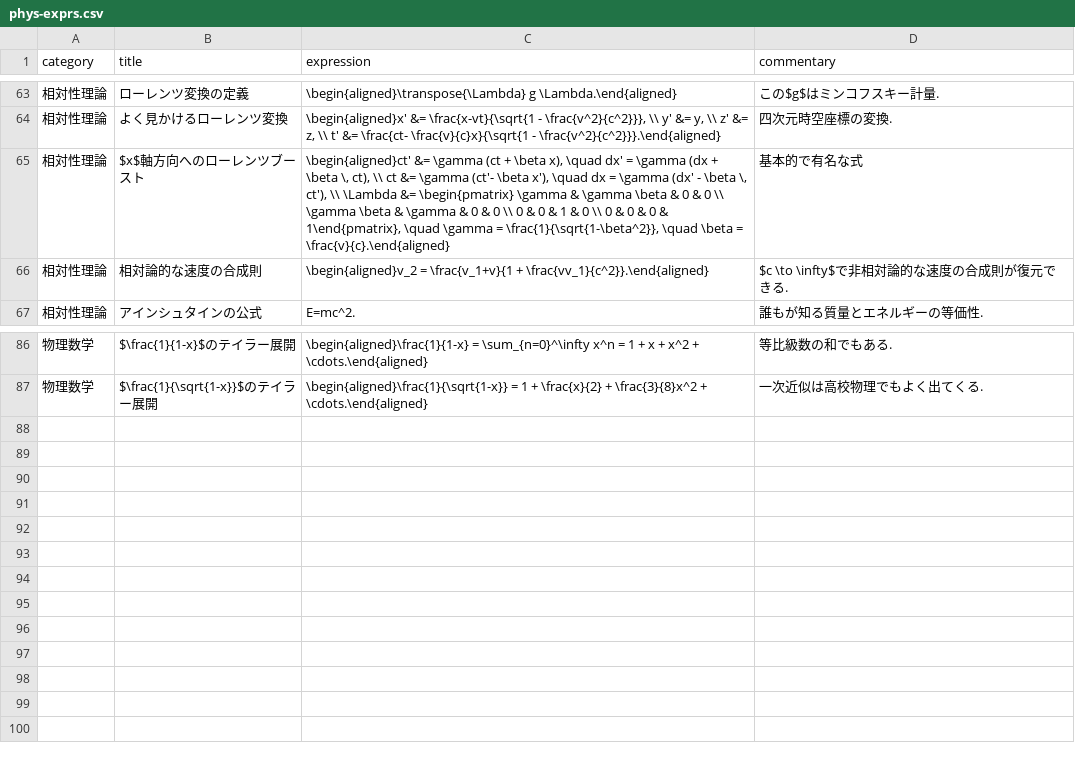
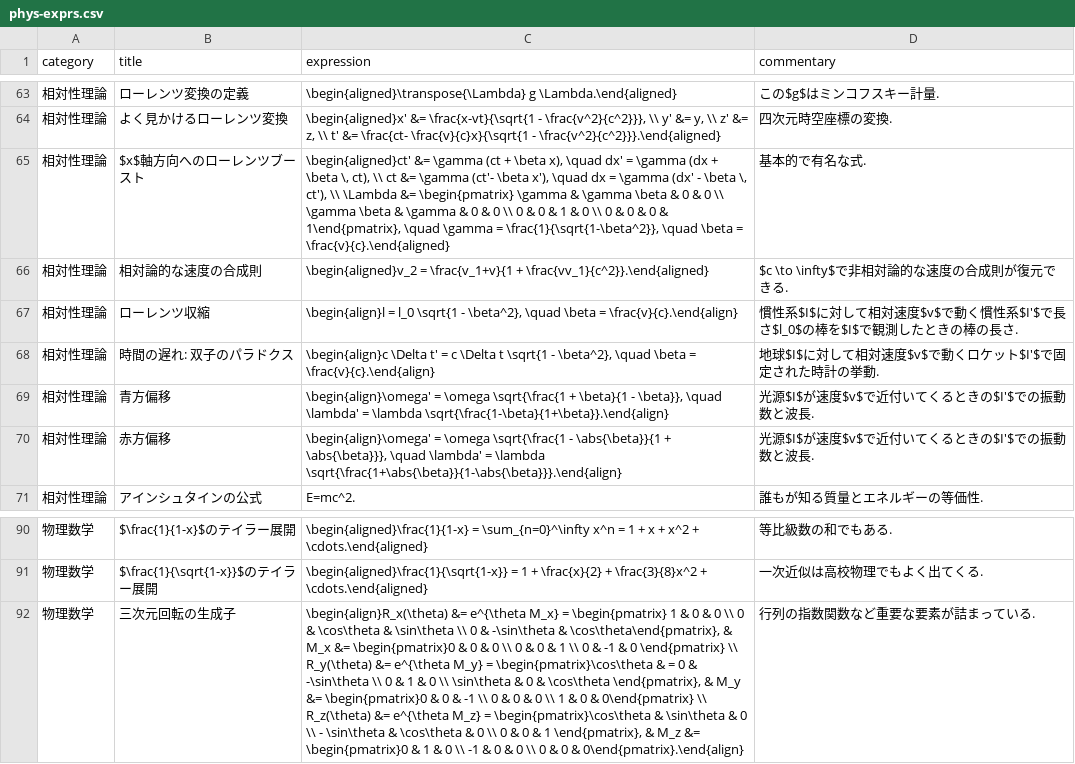
Before and after one commit to phasetr/vocmem, a CSV file: scripts/phys-exprs.csv, drawn as a sheet; only a part is shown, gaps mark what is left out; the diff names each change by its address in the sheet, - before the commit and + after, or states it on an @@ line.

```diff
--- a/scripts/phys-exprs.csv
+++ b/scripts/phys-exprs.csv
-D65 (commentary): 基本的で有名な式
+D65 (commentary): 基本的で有名な式.
+row 67: 相対性理論 | ローレンツ収縮 | \begin{align}l = l_0 \sqrt{1 - \beta^2}, \quad \beta = \frac{v}{c}.\end{align} | 慣性系$I$に対して相対速度$v$で動く慣性系$I'$で長さ$l_0$の棒を$I$で観測したときの棒の長さ.
+row 68: 相対性理論 | 時間の遅れ: 双子のパラドクス | \begin{align}c \Delta t' = c \Delta t \sqrt{1 - \beta^2}, \quad \beta = \frac{v}{c}.\end{align} | 地球$I$に対して相対速度$v$で動くロケット$I'$で固定された時計の挙動.
+row 69: 相対性理論 | 青方偏移 | \begin{align}\omega' = \omega \sqrt{\frac{1 + \beta}{1 - \beta}}, \quad \lambda' = \lambda \sqrt{\frac{1-\beta}{1+\beta}}.\end{align} | 光源$I$が速度$v$で近付いてくるときの$I'$での振動数と波長.
+row 70: 相対性理論 | 赤方偏移 | \begin{align}\omega' = \omega \sqrt{\frac{1 - \abs{\beta}}{1 + \abs{\beta}}}, \quad \lambda' = \lambda \sqrt{\frac{1+\abs{\beta}}{1-\abs{\beta}}}.\end{align} | 光源$I$が速度$v$で近付いてくるときの$I'$での振動数と波長.
+row 92: 物理数学 | 三次元回転の生成子 | \begin{align}R_x(\theta) &= e^{\theta M_x} = \begin{pmatrix} 1 & 0 & 0 \\ 0 & \cos\theta & \sin\theta \\ 0 & -\sin\theta & \cos\theta\end{pmatrix}, & M_x &= \begin{pmatrix}0 & 0 & 0 \\ 0 & 0 & 1 \\ 0 & -1 & 0 \end{pmatrix} \\ R_y(\theta) &= e^{\theta M_y} = \begin{pmatrix}\cos\theta & = 0 & -\sin\theta \\ 0 & 1 & 0 \\ \sin\theta & 0 & \cos\theta \end{pmatrix}, & M_y &= \begin{pmatrix}0 & 0 & -1 \\ 0 & 0 & 0 \\ 1 & 0 & 0\end{pmatrix} \\ R_z(\theta) &= e^{\theta M_z} = \begin{pmatrix}\cos\theta & \sin\theta & 0 \\ - \sin\theta & \cos\theta & 0 \\ 0 & 0 & 1 \end{pmatrix}, & M_z &= \begin{pmatrix}0 & 1 & 0 \\ -1 & 0 & 0 \\ 0 & 0 & 0\end{pmatrix}.\end{align} | 行列の指数関数など重要な要素が詰まっている.
```
Also changed, not shown: 5 other files.
